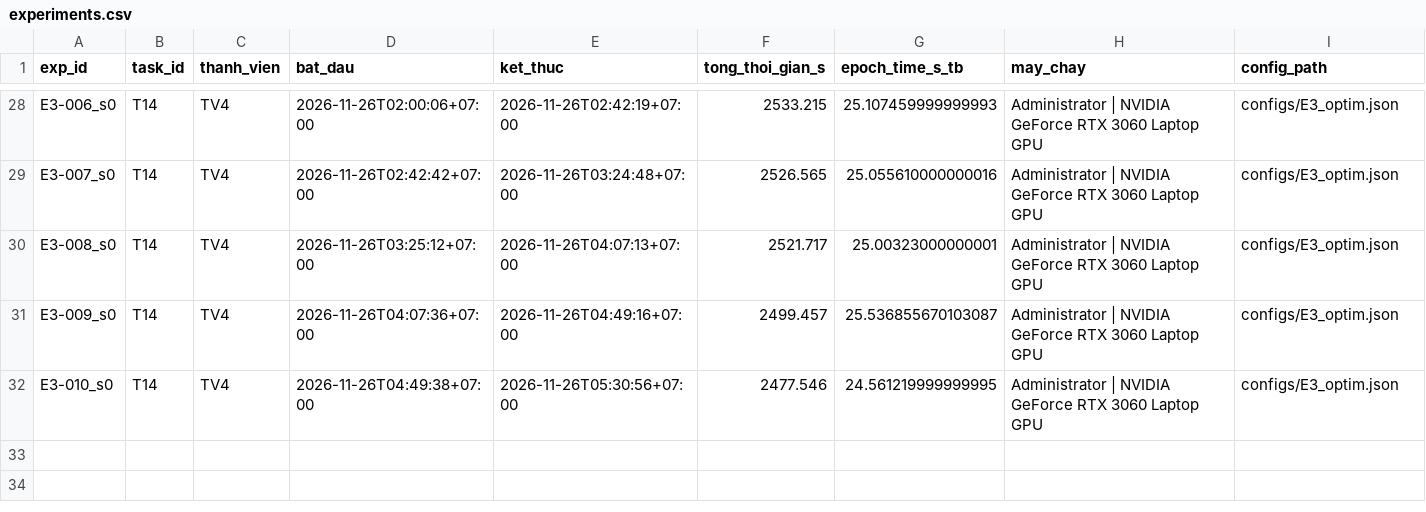
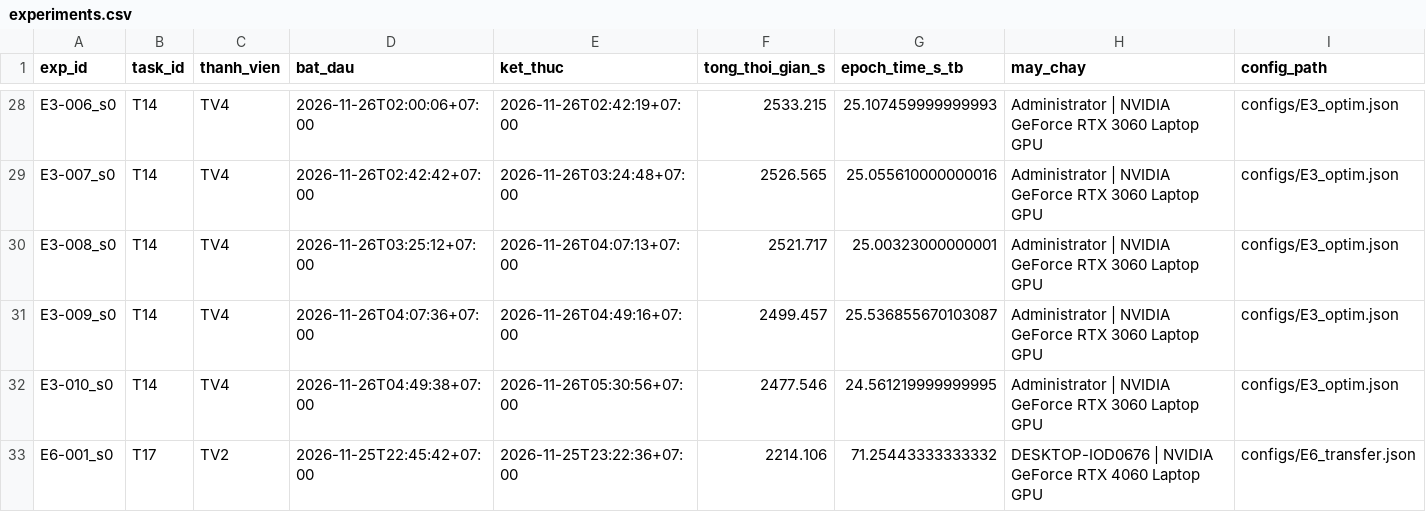
Before and after one commit to lpnHai2005/DeepLearning_Group, a CSV file: BTL02/tracking/experiments.csv, drawn as a sheet; only a part is shown, gaps mark what is left out; rows hold the shown columns only; the diff names each change by its address in the sheet, - before the commit and + after, or states it on an @@ line.

```diff
--- a/BTL02/tracking/experiments.csv
+++ b/BTL02/tracking/experiments.csv
+row 33: E6-001_s0 | T17 | TV2 | 2026-11-25T22:45:42+07:00 | 2026-11-25T23:22:36+07:00 | 2214.106 | 71.25443333333332 | DESKTOP-IOD0676 | NVIDIA GeForce RTX 4060 Laptop GPU | configs/E6_transfer.json
```
Also changed, not shown: BTL02/tracking/figures_manifest.csv, 6 other files.
